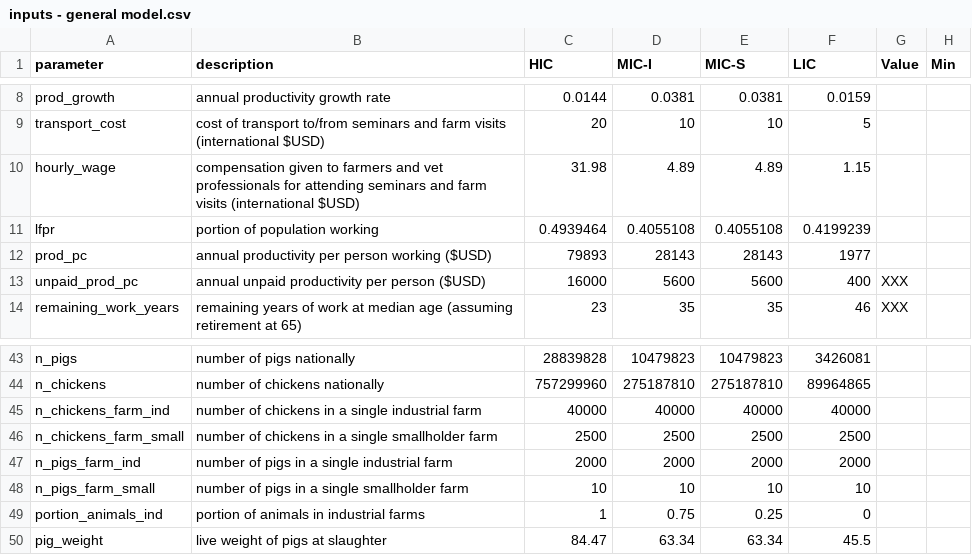
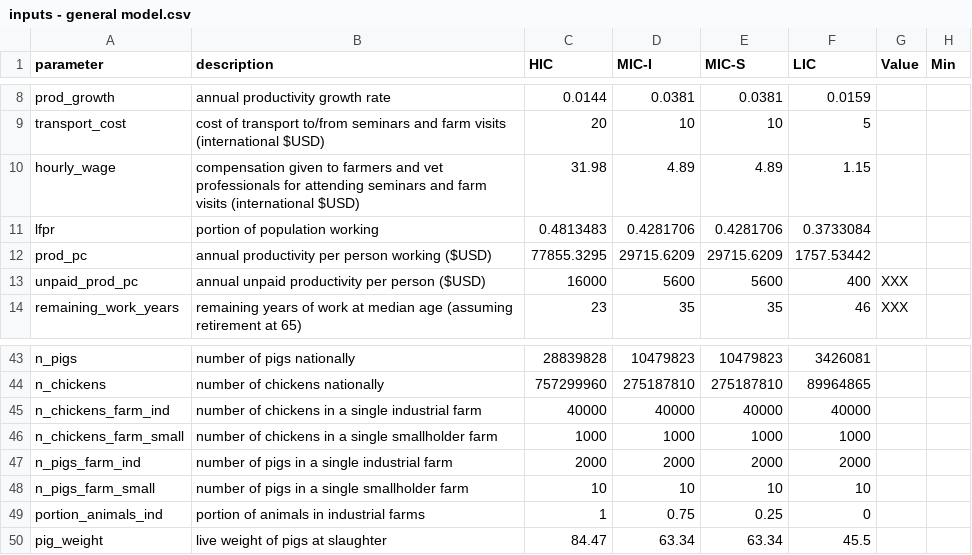
Before and after one commit to Trescovia/AHHME, a CSV file: inputs - general model.csv, drawn as a sheet; only a part is shown, gaps mark what is left out; the diff names each change by its address in the sheet, - before the commit and + after, or states it on an @@ line.

Commit message:
updated some parameters in the spreadsheet

```diff
--- a/inputs - general model.csv
+++ b/inputs - general model.csv
-C11 (HIC): 0.4939464
+C11 (HIC): 0.4813483
-D11 (MIC-I): 0.4055108
+D11 (MIC-I): 0.4281706
-E11 (MIC-S): 0.4055108
+E11 (MIC-S): 0.4281706
-F11 (LIC): 0.4199239
+F11 (LIC): 0.3733084
-C12 (HIC): 79893
+C12 (HIC): 77855.3295
-D12 (MIC-I): 28143
+D12 (MIC-I): 29715.6209
-E12 (MIC-S): 28143
+E12 (MIC-S): 29715.6209
-F12 (LIC): 1977
+F12 (LIC): 1757.53442
-C46 (HIC): 2500
+C46 (HIC): 1000
-D46 (MIC-I): 2500
+D46 (MIC-I): 1000
-E46 (MIC-S): 2500
+E46 (MIC-S): 1000
-F46 (LIC): 2500
+F46 (LIC): 1000
```
Also changed, not shown: 1 other file.
